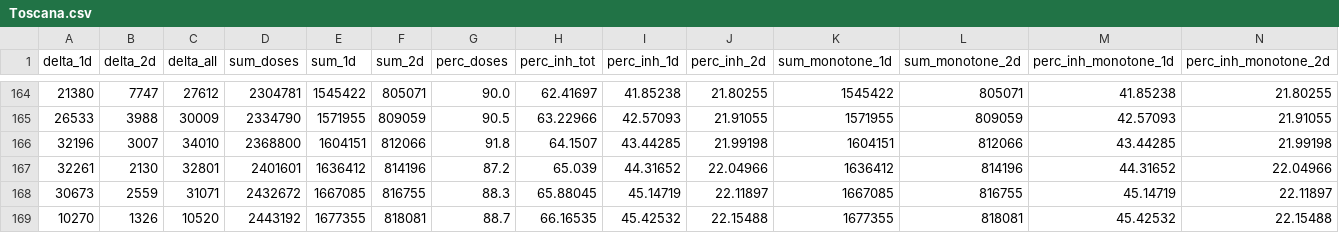
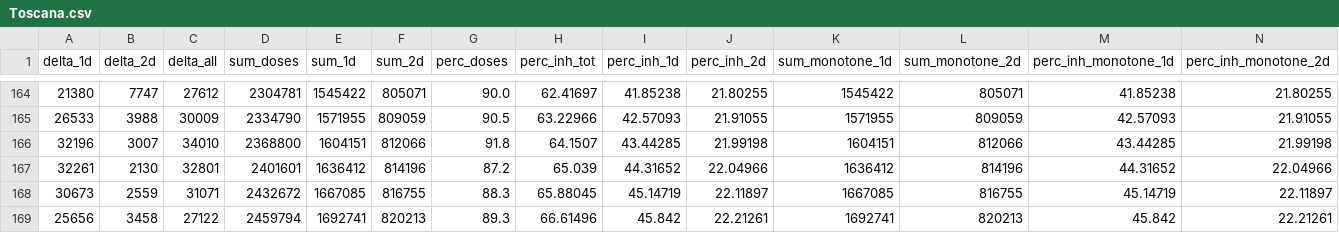
Before and after one commit to jrkager/covid-vaccinations-italy, a CSV file: vacc-history/Toscana.csv, drawn as a sheet; only a part is shown, gaps mark what is left out; removed rows and columns are numbered as before the commit, all else as after; rows hold the shown columns only; the diff names each change by its address in the sheet, - before the commit and + after, or states it on an @@ line.

```diff
--- a/vacc-history/Toscana.csv
+++ b/vacc-history/Toscana.csv
-row 169: 10270 | 1326 | 10520 | 2443192 | 1677355 | 818081 | 88.7 | 66.16535 | 45.42532 | 22.15488 | 1677355 | 818081 | 45.42532 | 22.15488
+row 169: 25656 | 3458 | 27122 | 2459794 | 1692741 | 820213 | 89.3 | 66.61496 | 45.842 | 22.21261 | 1692741 | 820213 | 45.842 | 22.21261
```
Also changed, not shown: vacc-history/Abruzzo.csv, vacc-history/Basilicata.csv, 19 other files.
